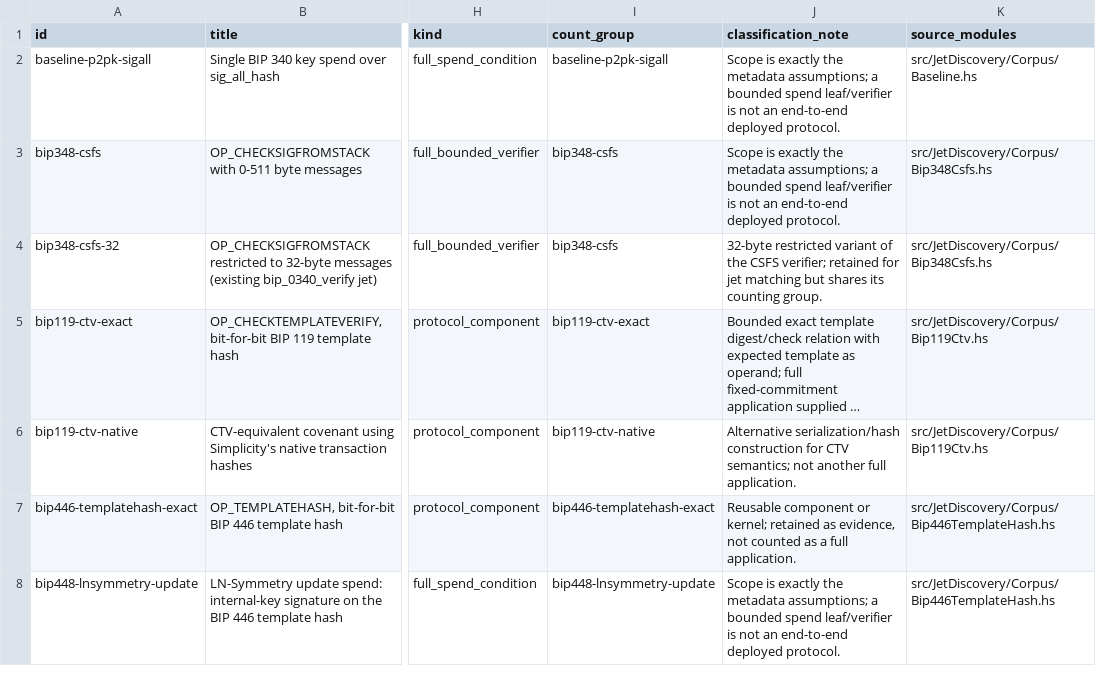
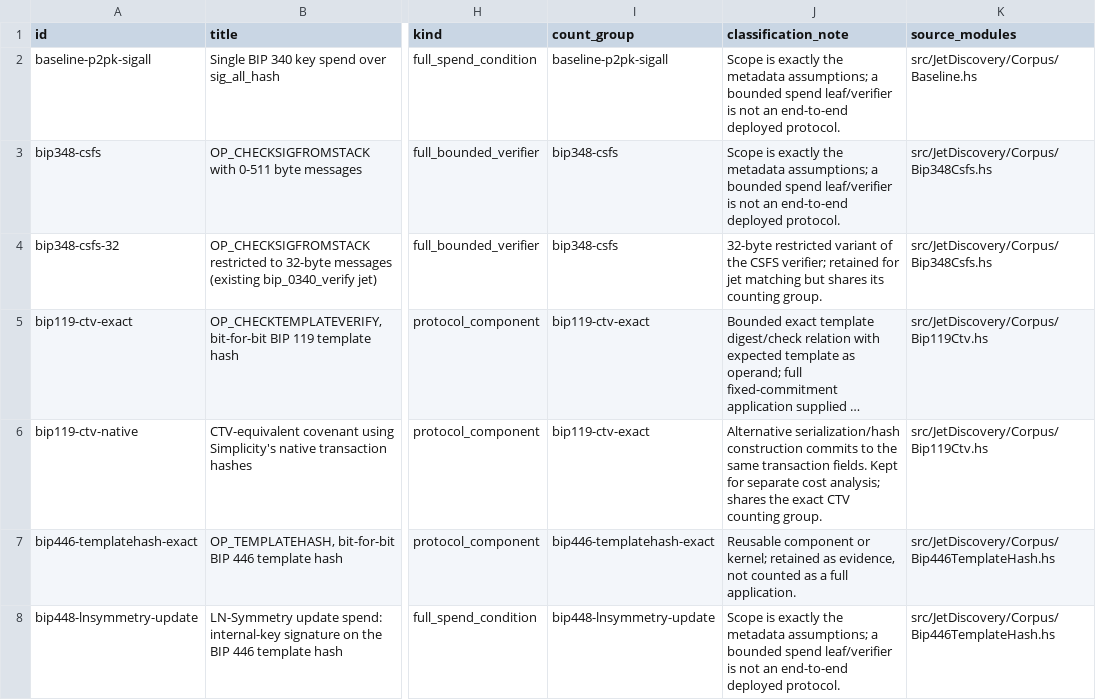
Before and after one commit to brenorb/simplicity, a TSV file: jet-discovery/reports/data/corpus-coverage.tsv, drawn as a sheet; only a part is shown, gaps mark what is left out; long unchanged cells end in …; the diff names each change by its address in the sheet, - before the commit and + after, or states it on an @@ line.

Commit message:
fix(reports): count exact and native template hashes as one group

```diff
--- a/jet-discovery/reports/data/corpus-coverage.tsv
+++ b/jet-discovery/reports/data/corpus-coverage.tsv
-I6 (count_group): bip119-ctv-native
+I6 (count_group): bip119-ctv-exact
-J6 (classification_note): …serialization/hash construction for CTV semantics; not another full application.
+J6 (classification_note): …serialization/hash construction commits to the same transaction fields. Kept for separate cost analysis; shares the exact CTV counting group.
```
Also changed, not shown: 6 other files.
